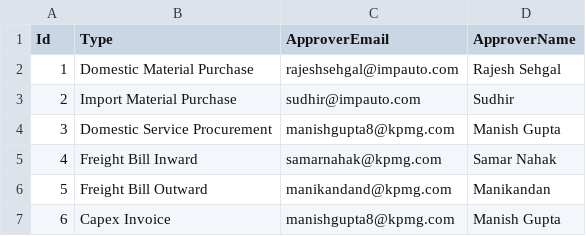
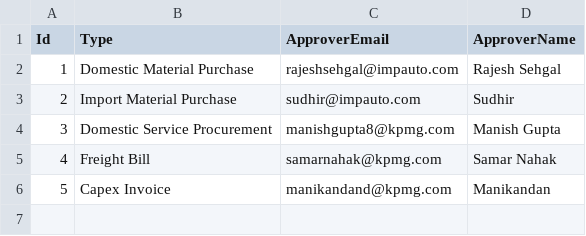
Before and after one commit to manigup/RequestForPO, a CSV file: db/data/db.porequest-InvoiceType.csv, drawn as a sheet; removed rows and columns are numbered as before the commit, all else as after; the diff names each change by its address in the sheet, - before the commit and + after, or states it on an @@ line.

```diff
--- a/db/data/db.porequest-InvoiceType.csv
+++ b/db/data/db.porequest-InvoiceType.csv
-B5 (Type): Freight Bill Inward
+B5 (Type): Freight Bill
-row 6: 5 | Freight Bill Outward | manikandand@kpmg.com | Manikandan
@@ column A (Id) renumbered from row 6 down @@
-C6 (ApproverEmail): manishgupta8@kpmg.com
+C6 (ApproverEmail): manikandand@kpmg.com
-D6 (ApproverName): Manish Gupta
+D6 (ApproverName): Manikandan
```
Also changed, not shown: 30 other files.
